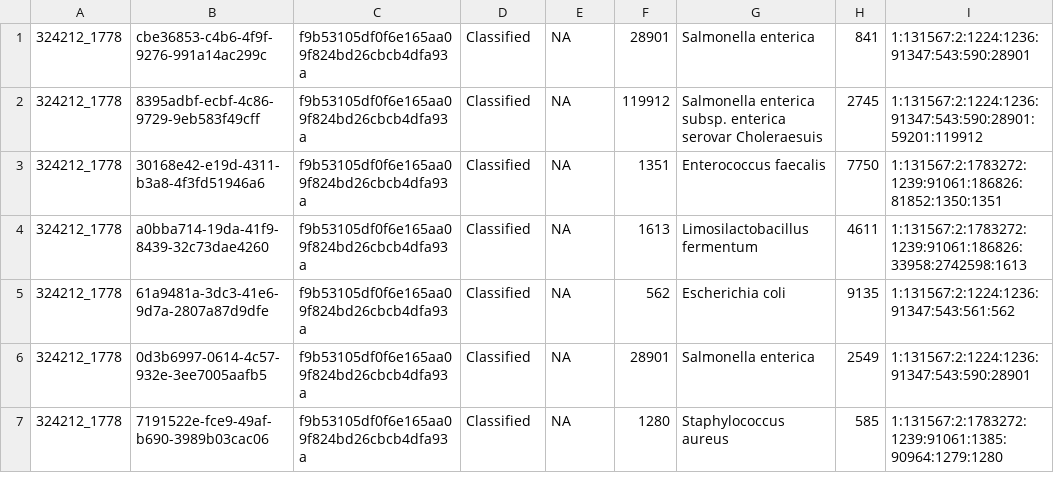
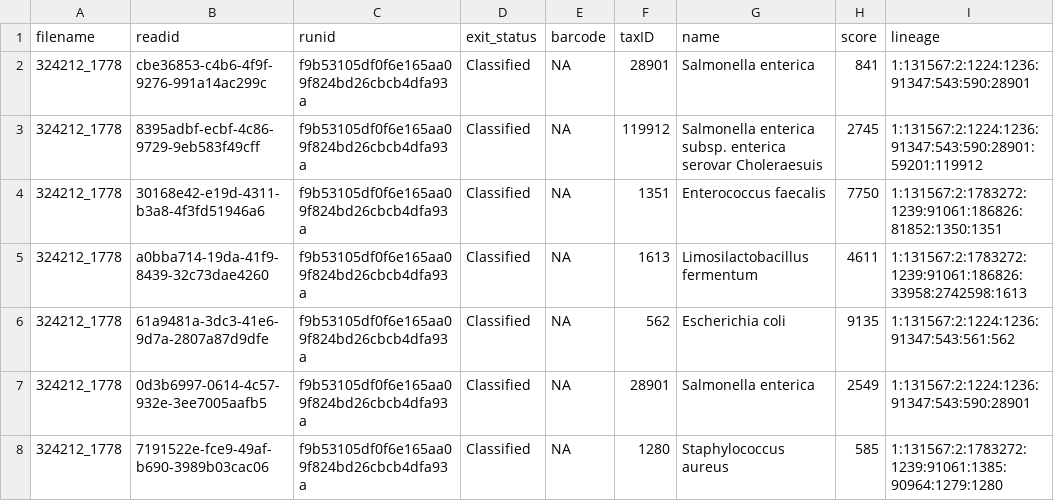
Before and after one commit to mweinroth/epi2me2r, a CSV file: data/example_wimp_data/324212_1778.csv, drawn as a sheet; only a part is shown.

Commit message:
vingrette edits and lines in wimp functions to IDs match

```diff
--- a/data/example_wimp_data/324212_1778.csv
+++ b/data/example_wimp_data/324212_1778.csv
@@ -1 +1,2 @@
+filename,readid,runid,exit_status,barcode,taxID,name,score,lineage
 324212_1778,cbe36853-c4b6-4f9f-9276-991a14ac299c,f9b53105df0f6e165aa09f824bd26cbcb4dfa93a,Classified,NA,28901,Salmonella enterica,841,1:131567:2:1224:1236:91347:543:590:28901
```
Also changed, not shown: data/example_metadata.csv, 3 other files.
